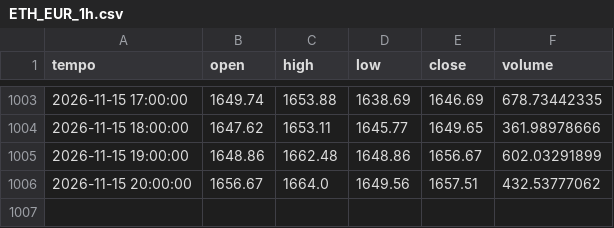
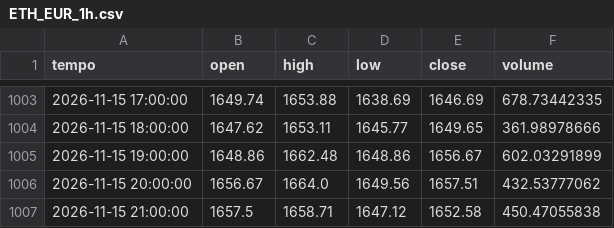
Before and after one commit to loiraalessandro12-collab/centro-trading, a CSV file: centro/dati/ETH_EUR_1h.csv, drawn as a sheet; only a part is shown, gaps mark what is left out; the diff names each change by its address in the sheet, - before the commit and + after, or states it on an @@ line.

```diff
--- a/centro/dati/ETH_EUR_1h.csv
+++ b/centro/dati/ETH_EUR_1h.csv
+row 1007: 2026-11-15 21:00:00 | 1657.5 | 1658.71 | 1647.12 | 1652.58 | 450.47055838
```
Also changed, not shown: centro/dati/BTC_EUR_1h.csv, centro/dati/ORO_EUR_1h.csv, 2 other files.
